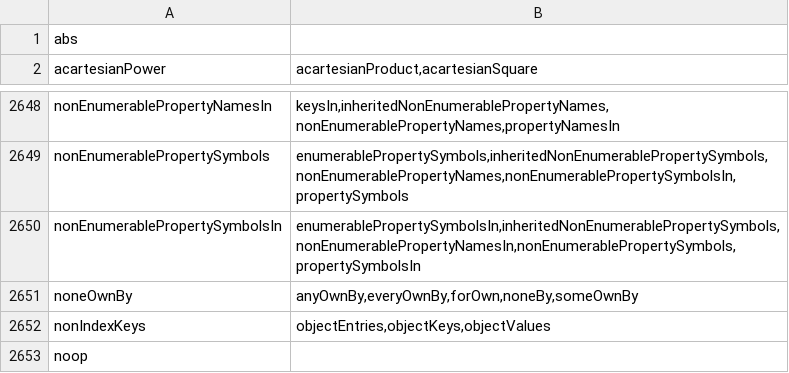
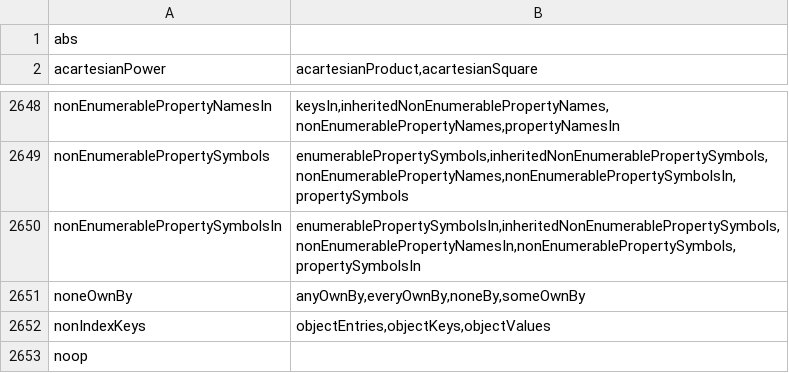
Before and after one commit to stdlib-js/namespace-alias2related, a CSV file: data/data.csv, drawn as a sheet; only a part is shown, gaps mark what is left out.

```diff
--- a/data/data.csv
+++ b/data/data.csv
@@ -2650,3 +2650,3 @@ nonEnumerablePropertySymbols,"enumerablePropertySymbols,inheritedNonEnumerablePr
 nonEnumerablePropertySymbolsIn,"enumerablePropertySymbolsIn,inheritedNonEnumerablePropertySymbols,nonEnumerablePropertyNamesIn,nonEnumerablePropertySymbols,propertySymbolsIn"
-noneOwnBy,"anyOwnBy,everyOwnBy,forOwn,noneBy,someOwnBy"
+noneOwnBy,"anyOwnBy,everyOwnBy,noneBy,someOwnBy"
 nonIndexKeys,"objectEntries,objectKeys,objectValues"
```
Also changed, not shown: 4 other files.
